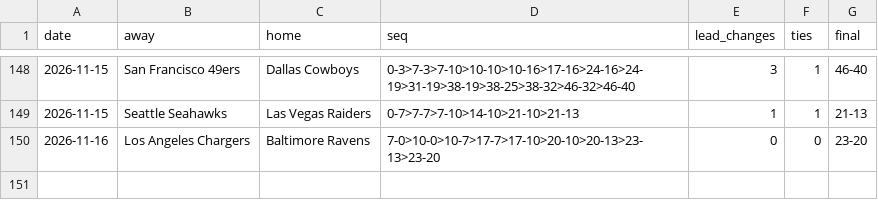
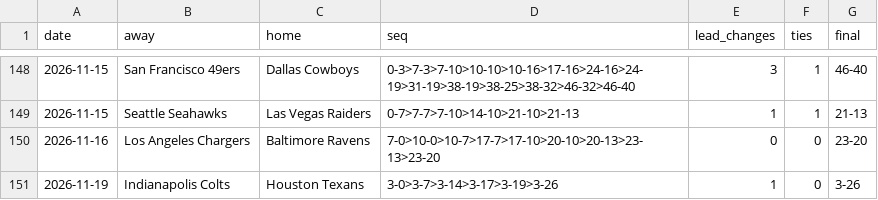
Before and after one commit to michaellvenuti-ops/mv_magic, a CSV file: pc-data/nfl-first-score-sequences.csv, drawn as a sheet; only a part is shown, gaps mark what is left out; the diff names each change by its address in the sheet, - before the commit and + after, or states it on an @@ line.

Commit message:
pc-scans sync: pc-data/nfl-first-score-sequences.csv

```diff
--- a/pc-data/nfl-first-score-sequences.csv
+++ b/pc-data/nfl-first-score-sequences.csv
+row 151: 2026-11-19 | Indianapolis Colts | Houston Texans | 3-0>3-7>3-14>3-17>3-19>3-26 | 1 | 0 | 3-26
```
